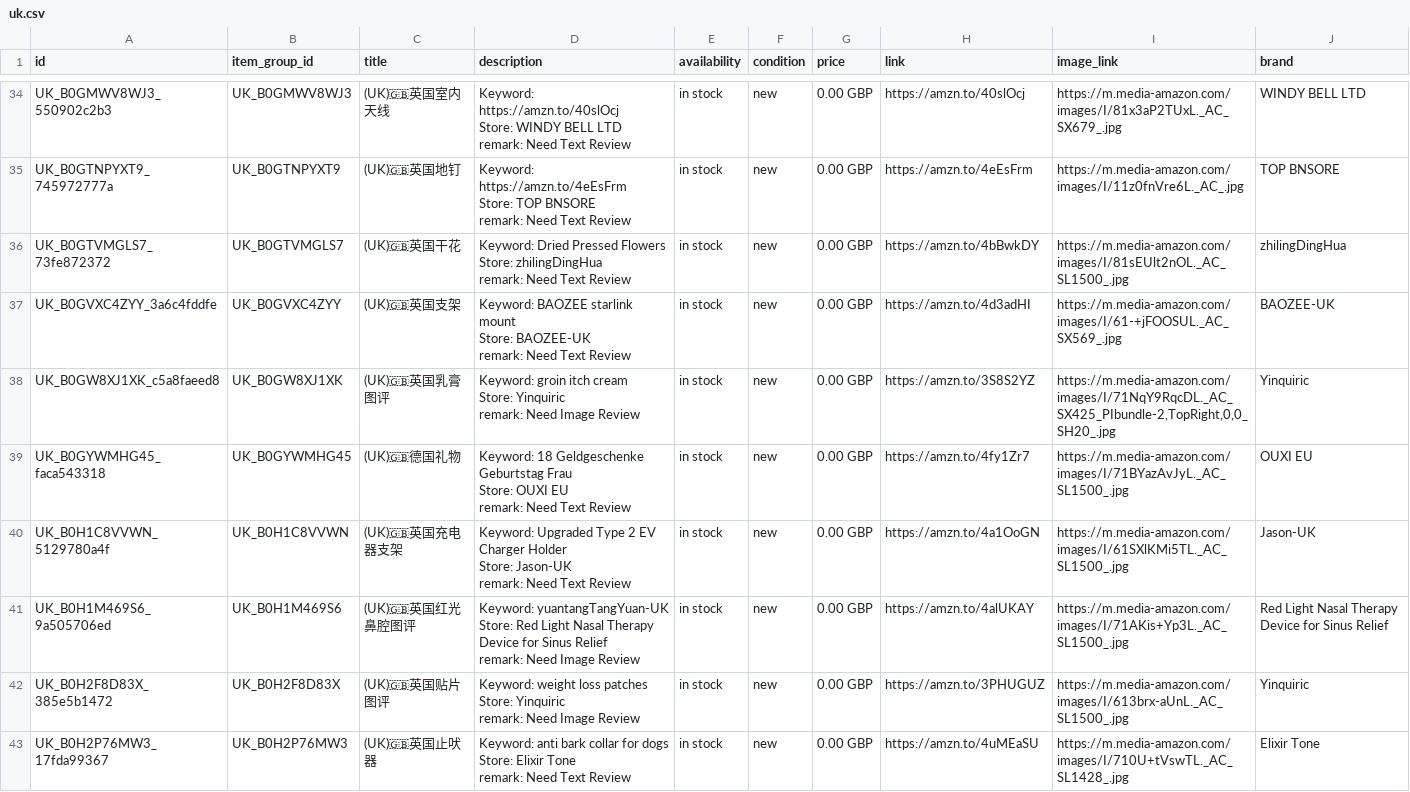
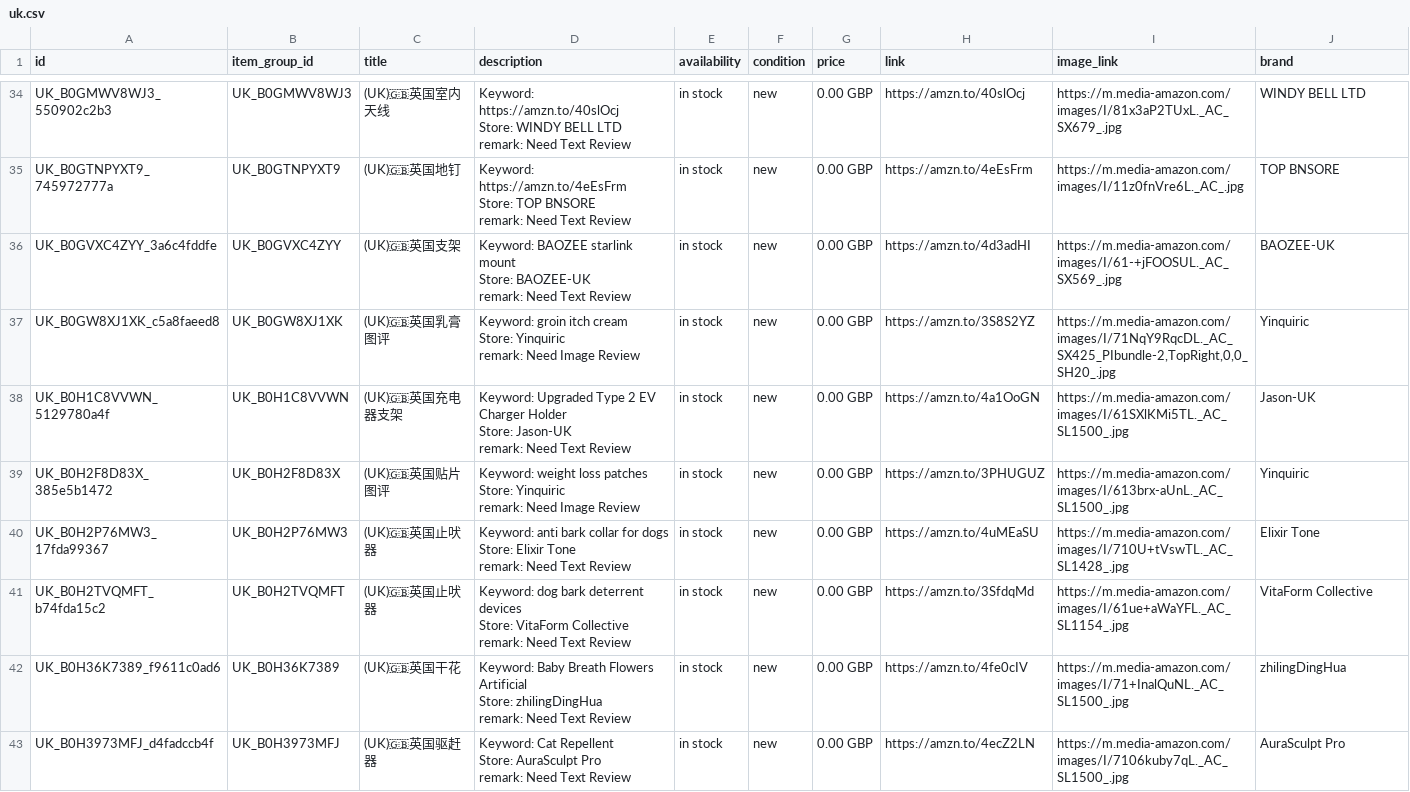
Before and after one commit to dalemy-1/wa-catalog-feed, a CSV file: docs/uk.csv, drawn as a sheet; only a part is shown, gaps mark what is left out; the shorter side is filled out with more unchanged rows; ↵ is a line break in a cell; the diff names each change by its address in the sheet, - before the commit and + after, or states it on an @@ line.

```diff
--- a/docs/uk.csv
+++ b/docs/uk.csv
-row 36: UK_B0GTVMGLS7_73fe872372 | UK_B0GTVMGLS7 | (UK)🇬🇧英国干花 | Keyword: Dried Pressed Flowers ↵ Store: zhilingDingHua ↵ remark: Need Text Review | in stock | new | 0.00 GBP | https://amzn.to/4bBwkDY | https://m.media-amazon.com/images/I/81sEUlt2nOL._AC_SL1500_.jpg | zhilingDingHua
-row 39: UK_B0GYWMHG45_faca543318 | UK_B0GYWMHG45 | (UK)🇬🇧德国礼物 | Keyword: 18 Geldgeschenke Geburtstag Frau ↵ Store: OUXI EU ↵ remark: Need Text Review | in stock | new | 0.00 GBP | https://amzn.to/4fy1Zr7 | https://m.media-amazon.com/images/I/71BYazAvJyL._AC_SL1500_.jpg | OUXI EU
-row 41: UK_B0H1M469S6_9a505706ed | UK_B0H1M469S6 | (UK)🇬🇧英国红光鼻腔图评 | Keyword: yuantangTangYuan-UK ↵ Store: Red Light Nasal Therapy Device for Sinus Relief ↵ remark: Need Image Review | in stock | new | 0.00 GBP | https://amzn.to/4alUKAY | https://m.media-amazon.com/images/I/71AKis+Yp3L._AC_SL1500_.jpg | Red Light Nasal Therapy Device for Sinus Relief
```
Also changed, not shown: docs/de.csv, docs/fr.csv, 4 other files.
